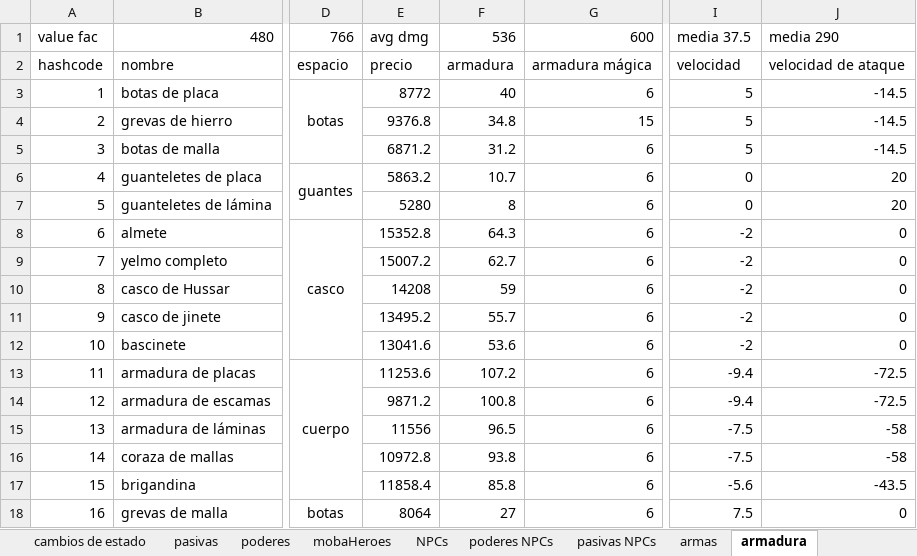
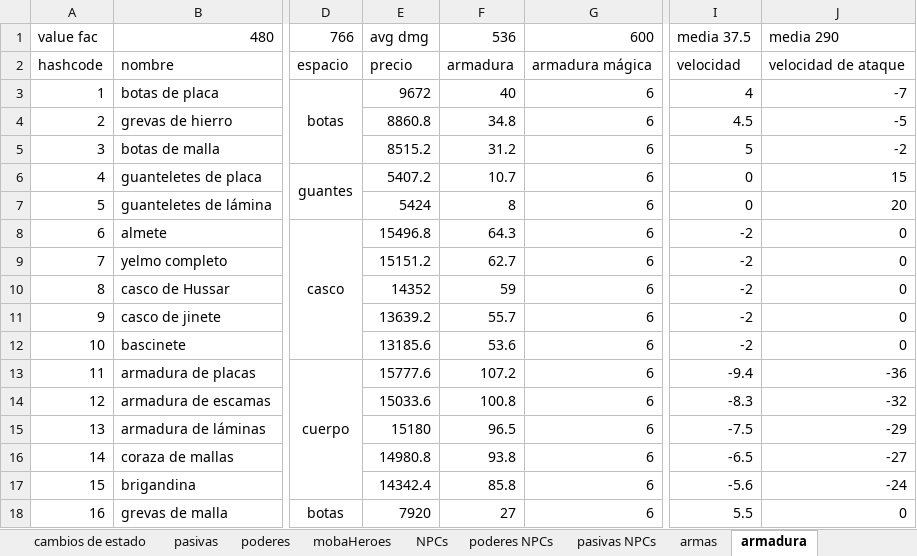
Before and after one commit to VectorLineal/sandIO, an Excel workbook: docs/RPG semiturnos (versión 1).xlsx, sheet armadura, drawn as a sheet; only a part is shown, gaps mark what is left out; values as stored, in another font and other column widths than the file's, no borders; the diff covers the shown part only; the diff names each change by its address in the sheet, - before the commit and + after, or states it on an @@ line.

```diff
--- a/docs/RPG semiturnos (versión 1).xlsx (sheet armadura)
+++ b/docs/RPG semiturnos (versión 1).xlsx (sheet armadura)
-E3: 8772
+E3: 9672
-I3: 5
+I3: 4
-J3: -14.5
+J3: -7
-E4: 9376.8
+E4: 8860.8
-G4: 15
+G4: 6
-I4: 5
+I4: 4.5
-J4: -14.5
+J4: -5
-E5: 6871.2
+E5: 8515.2
-J5: -14.5
+J5: -2
-E6: 5863.2
+E6: 5407.2
-J6: 20
+J6: 15
-E7: 5280
+E7: 5424
-E8: 15352.8
+E8: 15496.8
-E9: 15007.2
+E9: 15151.2
-E10: 14208
+E10: 14352
-E11: 13495.2
+E11: 13639.2
-E12: 13041.6
+E12: 13185.6
-E13: 11253.6
+E13: 15777.6
-J13: -72.5
+J13: -36
-E14: 9871.2
+E14: 15033.6
-I14: -9.4
+I14: -8.3
-J14: -72.5
+J14: -32
-E15: 11556
+E15: 15180
-J15: -58
+J15: -29
-E16: 10972.8
+E16: 14980.8
-I16: -7.5
+I16: -6.5
-J16: -58
+J16: -27
-E17: 11858.4
+E17: 14342.4
-J17: -43.5
+J17: -24
-E18: 8064
+E18: 7920
-I18: 7.5
+I18: 5.5
```
Also changed, not shown: 63 edited cells elsewhere in this sheet, sheet mobaHeroes, sheet armas, sheet poderes, sheet pasivas, 5 other files.
